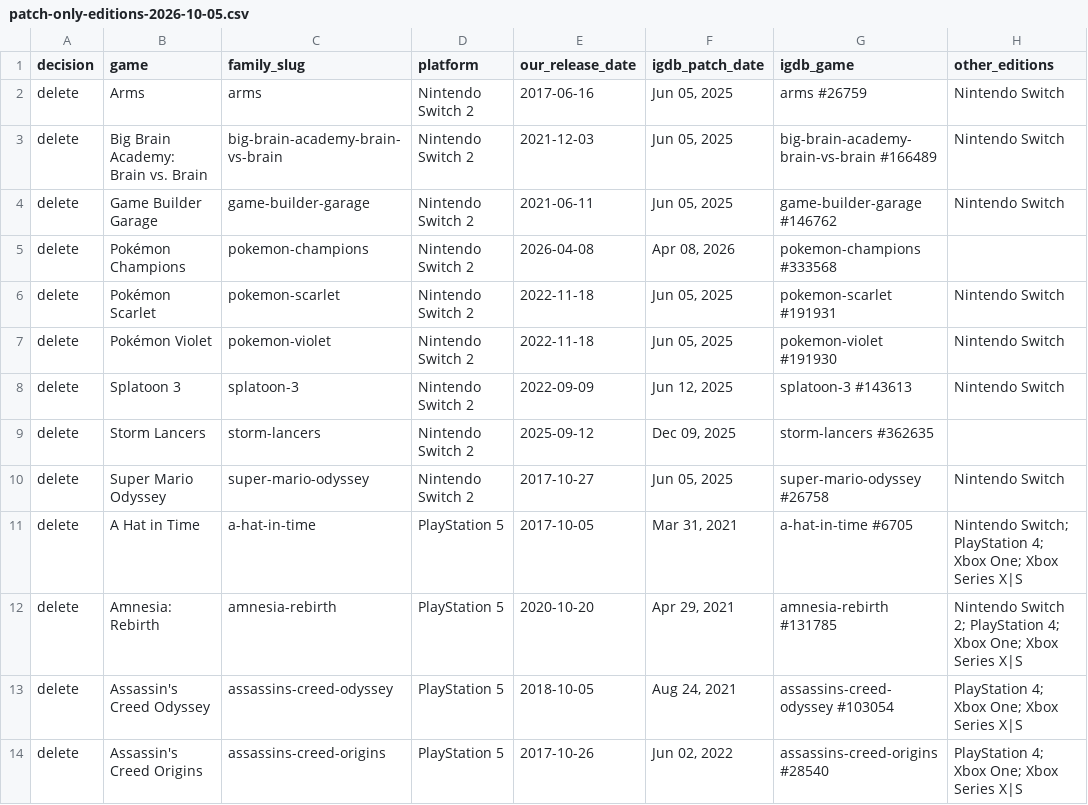
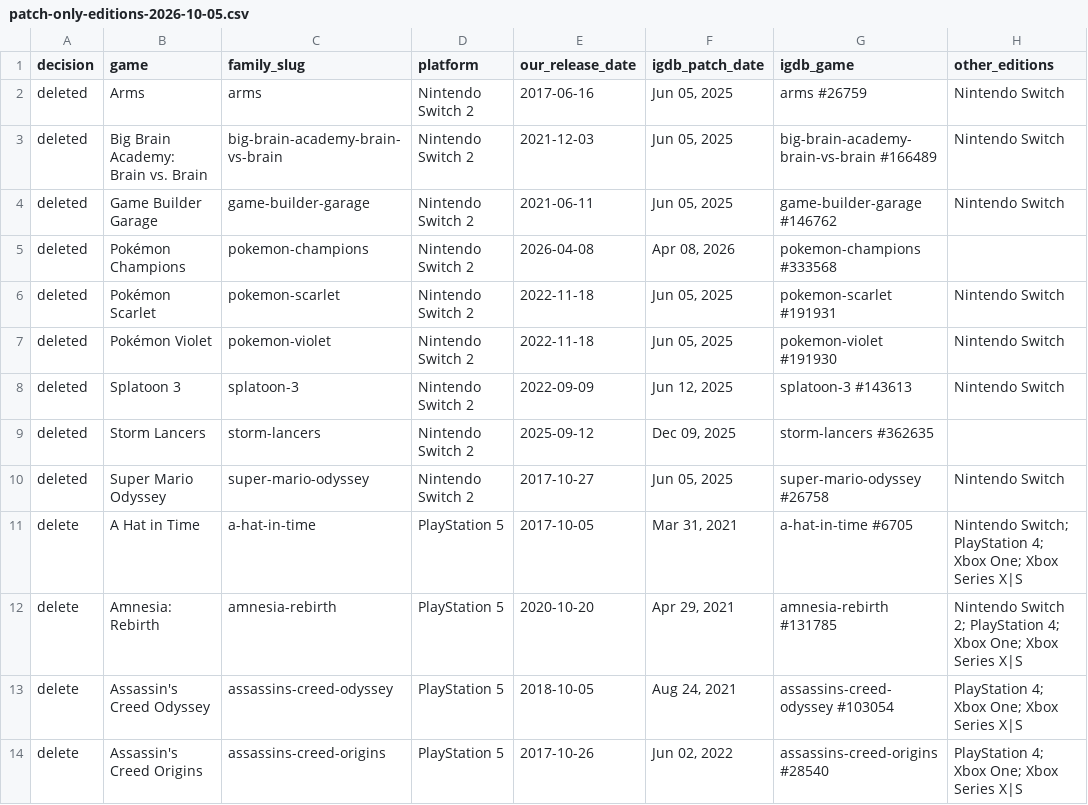
Before and after one commit to G3mha/trophy-rooms-backend, a CSV file: scripts/data/patch-only-editions-2026-10-05.csv, drawn as a sheet; only a part is shown; the diff names each change by its address in the sheet, - before the commit and + after, or states it on an @@ line.

Commit message:
chore(data): mark the applied Switch 2 rows as deleted

```diff
--- a/scripts/data/patch-only-editions-2026-10-05.csv
+++ b/scripts/data/patch-only-editions-2026-10-05.csv
-A2:A10 (decision): delete
+A2:A10 (decision): deleted
```
